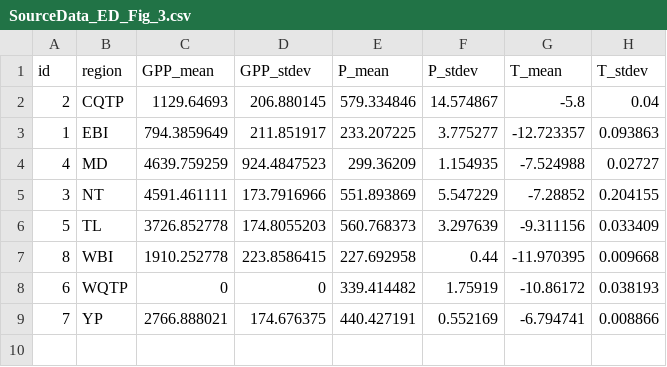
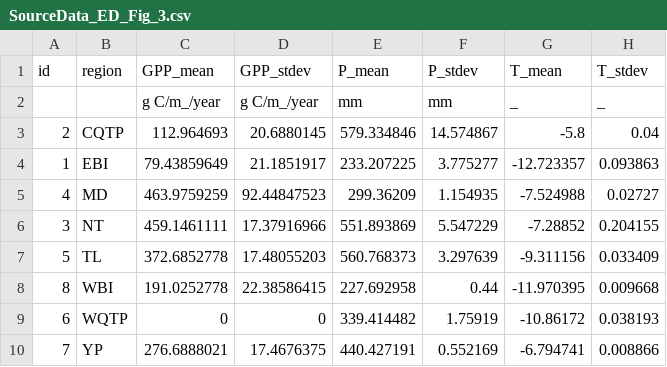
Before and after one commit to Summer0328/Vegetation-recovery, a CSV file: csv/SourceData_ED_Fig_3.csv, drawn as a sheet.

```diff
--- a/csv/SourceData_ED_Fig_3.csv
+++ b/csv/SourceData_ED_Fig_3.csv
@@ -1,9 +1,10 @@
 id,region,GPP_mean,GPP_stdev,P_mean,P_stdev,T_mean,T_stdev
-2,CQTP,1129.64693,206.880145,579.334846,14.574867,-5.8,0.04
-1,EBI,794.3859649,211.851917,233.207225,3.775277,-12.723357,0.093863
-4,MD,4639.759259,924.4847523,299.36209,1.154935,-7.524988,0.02727
-3,NT,4591.461111,173.7916966,551.893869,5.547229,-7.28852,0.204155
-5,TL,3726.852778,174.8055203,560.768373,3.297639,-9.311156,0.033409
-8,WBI,1910.252778,223.8586415,227.692958,0.44,-11.970395,0.009668
+,, g C/m_/year,g C/m_/year,mm,mm,_,_
+2,CQTP,112.964693,20.6880145,579.334846,14.574867,-5.8,0.04
+1,EBI,79.43859649,21.1851917,233.207225,3.775277,-12.723357,0.093863
+4,MD,463.9759259,92.44847523,299.36209,1.154935,-7.524988,0.02727
+3,NT,459.1461111,17.37916966,551.893869,5.547229,-7.28852,0.204155
+5,TL,372.6852778,17.48055203,560.768373,3.297639,-9.311156,0.033409
+8,WBI,191.0252778,22.38586415,227.692958,0.44,-11.970395,0.009668
 6,WQTP,0,0,339.414482,1.75919,-10.86172,0.038193
-7,YP,2766.888021,174.676375,440.427191,0.552169,-6.794741,0.008866
+7,YP,276.6888021,17.4676375,440.427191,0.552169,-6.794741,0.008866
```
Also changed, not shown: 12 other files.
